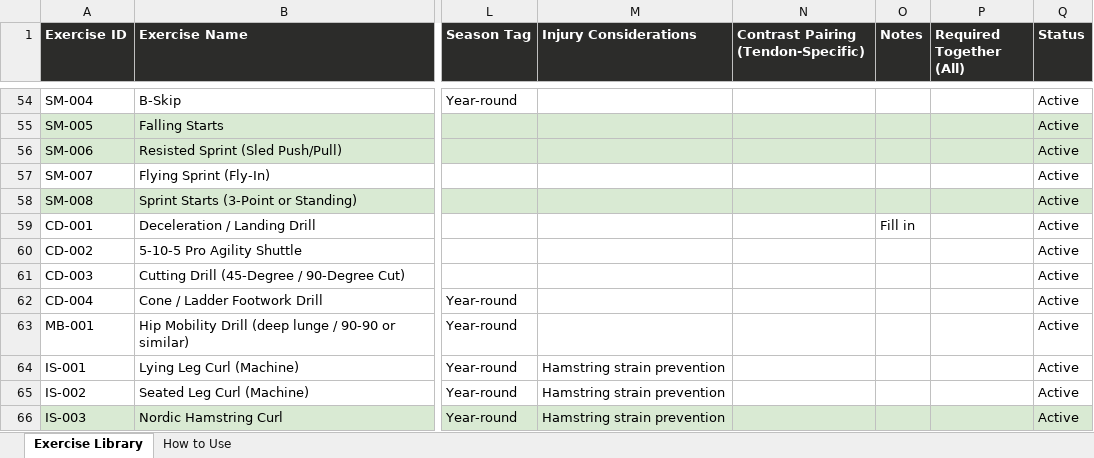
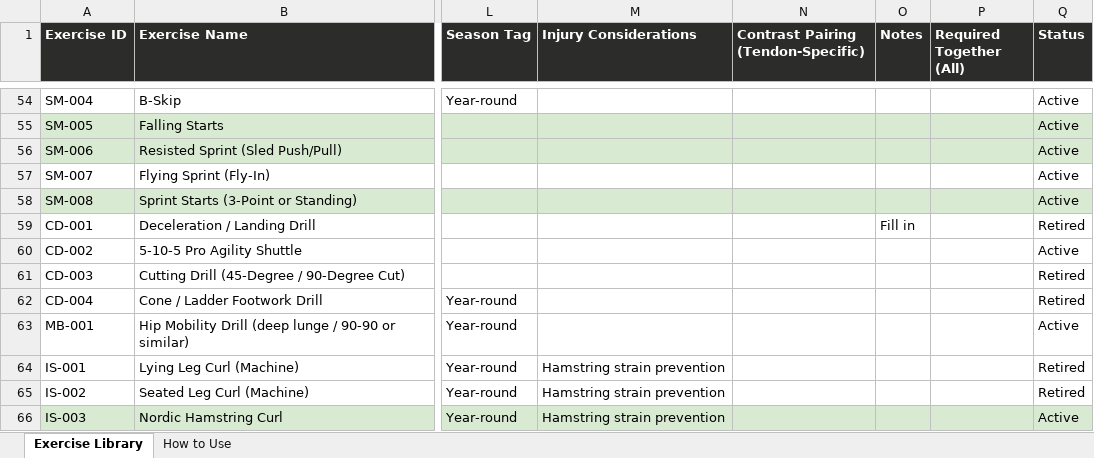
Before and after one commit to QLedak/ultimate-training-app, an Excel workbook: content/exercise-library/exercise-library.xlsx, sheet Exercise Library, drawn as a sheet; only a part is shown, gaps mark what is left out; values as stored, in another font and other column widths than the file's, no borders; the diff covers the shown part only; the diff names each change by its address in the sheet, - before the commit and + after, or states it on an @@ line.

Commit message:
Library review: apply retire/edit decisions, add Run/Bike/Row conditioning interval ladder

```diff
--- a/content/exercise-library/exercise-library.xlsx (sheet Exercise Library)
+++ b/content/exercise-library/exercise-library.xlsx (sheet Exercise Library)
-Q59 (Status): Active
+Q59 (Status): Retired
-Q61:Q62 (Status): Active
+Q61:Q62 (Status): Retired
-Q64:Q65 (Status): Active
+Q64:Q65 (Status): Retired
```
Also changed, not shown: 16 added rows and 83 edited cells elsewhere in this sheet, 1 other file.
